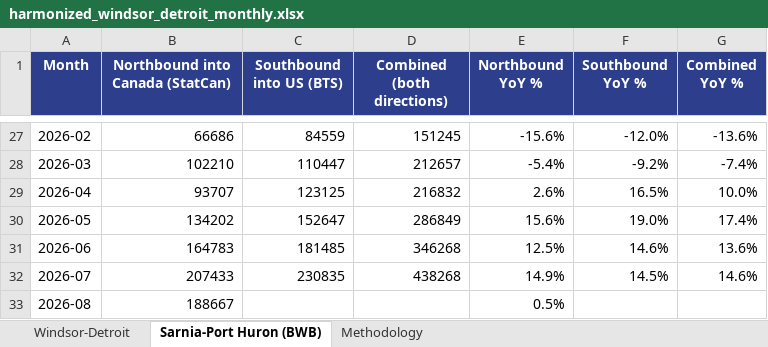
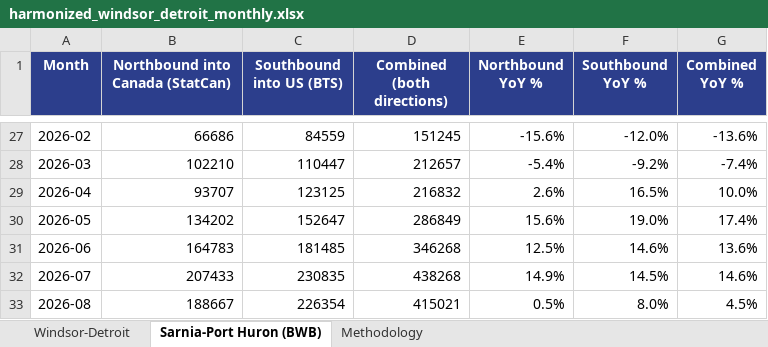
Before and after one commit to grantschwab/btoa-monitor, an Excel workbook: data/harmonized_windsor_detroit_monthly.xlsx, sheet Sarnia-Port Huron (BWB), drawn as a sheet; only a part is shown, gaps mark what is left out; values as stored, in another font and other column widths than the file's, no borders; the diff names each change by its address in the sheet, - before the commit and + after, or states it on an @@ line.

```diff
--- a/data/harmonized_windsor_detroit_monthly.xlsx (sheet Sarnia-Port Huron (BWB))
+++ b/data/harmonized_windsor_detroit_monthly.xlsx (sheet Sarnia-Port Huron (BWB))
-C33 (Southbound into US (BTS)): (empty)
+C33 (Southbound into US (BTS)): 226354
-D33 (Combined (both directions)): (empty)
+D33 (Combined (both directions)): 415021
-F33 (Southbound YoY %): (empty)
+F33 (Southbound YoY %): 8.0%
-G33 (Combined YoY %): (empty)
+G33 (Combined YoY %): 4.5%
```
Also changed, not shown: sheet Windsor-Detroit, sheet Methodology.
